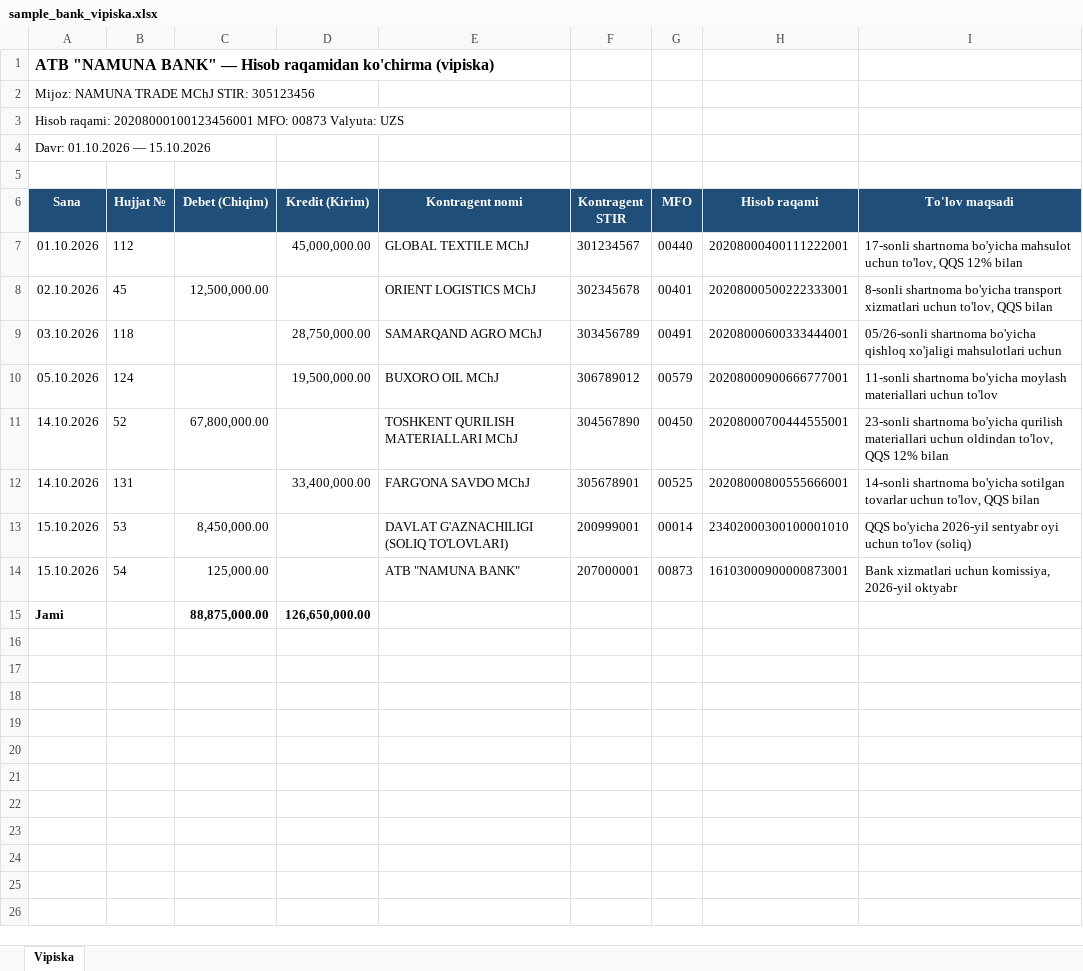
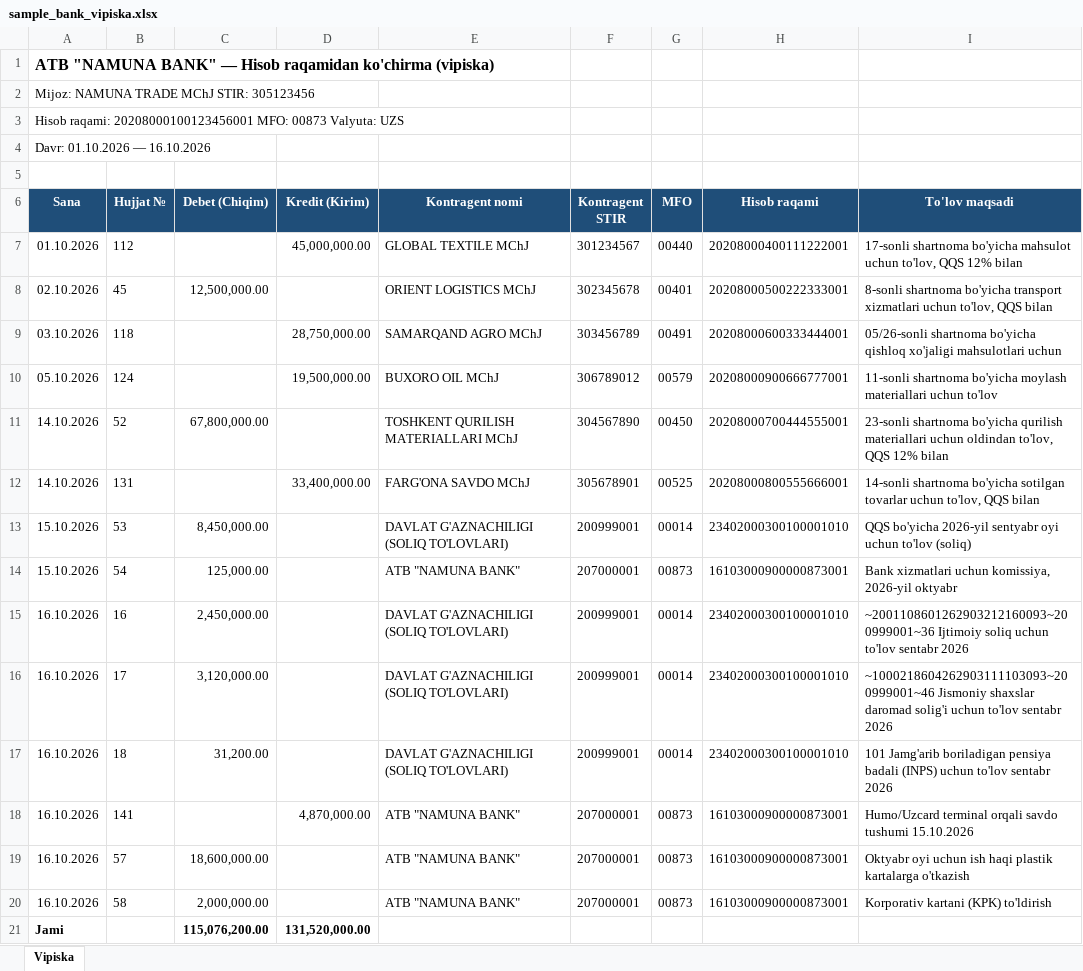
Before and after one commit to ziyodbeksobirov535-dev/buxgalter-ai-1c, an Excel workbook: sample_bank_vipiska.xlsx, sheet Vipiska, drawn as a sheet; values as stored, in another font and other column widths than the file's, no borders; addresses are those after the commit; the diff names each change by its address in the sheet, - before the commit and + after, or states it on an @@ line.

```diff
--- a/sample_bank_vipiska.xlsx (sheet Vipiska)
+++ b/sample_bank_vipiska.xlsx (sheet Vipiska)
-A4 (Sana): Davr: 01.10.2026 — 15.10.2026
+A4 (Sana): Davr: 01.10.2026 — 16.10.2026
+row 15: 16.10.2026 | 16 | 2,450,000.00 |  | DAVLAT G'AZNACHILIGI (SOLIQ TO'LOVLARI) | 200999001 | 00014 | 23402000300100001010 | ~2001108601262903212160093~200999001~36 Ijtimoiy soliq uchun to'lov sentabr 2026
+row 16: 16.10.2026 | 17 | 3,120,000.00 |  | DAVLAT G'AZNACHILIGI (SOLIQ TO'LOVLARI) | 200999001 | 00014 | 23402000300100001010 | ~1000218604262903111103093~200999001~46 Jismoniy shaxslar daromad solig'i uchun to'lov sentabr 2026
+row 17: 16.10.2026 | 18 | 31,200.00 |  | DAVLAT G'AZNACHILIGI (SOLIQ TO'LOVLARI) | 200999001 | 00014 | 23402000300100001010 | 101 Jamg'arib boriladigan pensiya badali (INPS) uchun to'lov sentabr 2026
+row 18: 16.10.2026 | 141 |  | 4,870,000.00 | ATB "NAMUNA BANK" | 207000001 | 00873 | 16103000900000873001 | Humo/Uzcard terminal orqali savdo tushumi 15.10.2026
+row 19: 16.10.2026 | 57 | 18,600,000.00 |  | ATB "NAMUNA BANK" | 207000001 | 00873 | 16103000900000873001 | Oktyabr oyi uchun ish haqi plastik kartalarga o'tkazish
+row 20: 16.10.2026 | 58 | 2,000,000.00 |  | ATB "NAMUNA BANK" | 207000001 | 00873 | 16103000900000873001 | Korporativ kartani (KPK) to'ldirish
-C21 (Debet (Chiqim)): 88,875,000.00
+C21 (Debet (Chiqim)): 115,076,200.00
-D21 (Kredit (Kirim)): 126,650,000.00
+D21 (Kredit (Kirim)): 131,520,000.00
```
Also changed, not shown: 18 other files.
